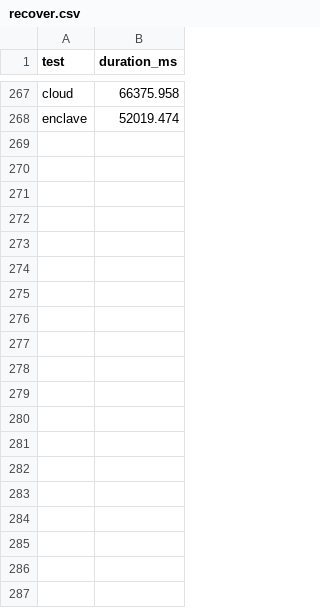
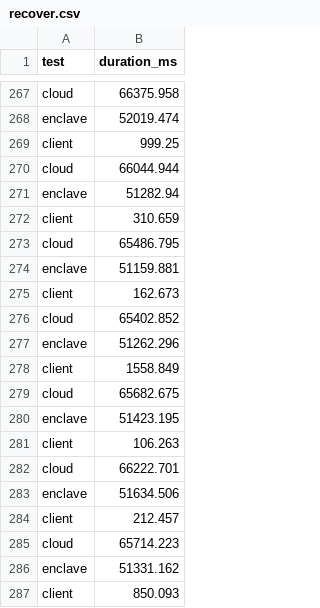
Before and after one commit to lokingdav/Secret-Recovery, a CSV file: experiments/results/recover.csv, drawn as a sheet; only a part is shown, gaps mark what is left out; the diff covers the shown part only; the diff names each change by its address in the sheet, - before the commit and + after, or states it on an @@ line.

```diff
--- a/experiments/results/recover.csv
+++ b/experiments/results/recover.csv
+row 269: client | 999.25
+row 270: cloud | 66044.944
+row 271: enclave | 51282.94
+row 272: client | 310.659
+row 273: cloud | 65486.795
+row 274: enclave | 51159.881
+row 275: client | 162.673
+row 276: cloud | 65402.852
+row 277: enclave | 51262.296
+row 278: client | 1558.849
+row 279: cloud | 65682.675
+row 280: enclave | 51423.195
+row 281: client | 106.263
+row 282: cloud | 66222.701
+row 283: enclave | 51634.506
+row 284: client | 212.457
+row 285: cloud | 65714.223
+row 286: enclave | 51331.162
+row 287: client | 850.093
```
Also changed, not shown: 14 added rows elsewhere in this file.
